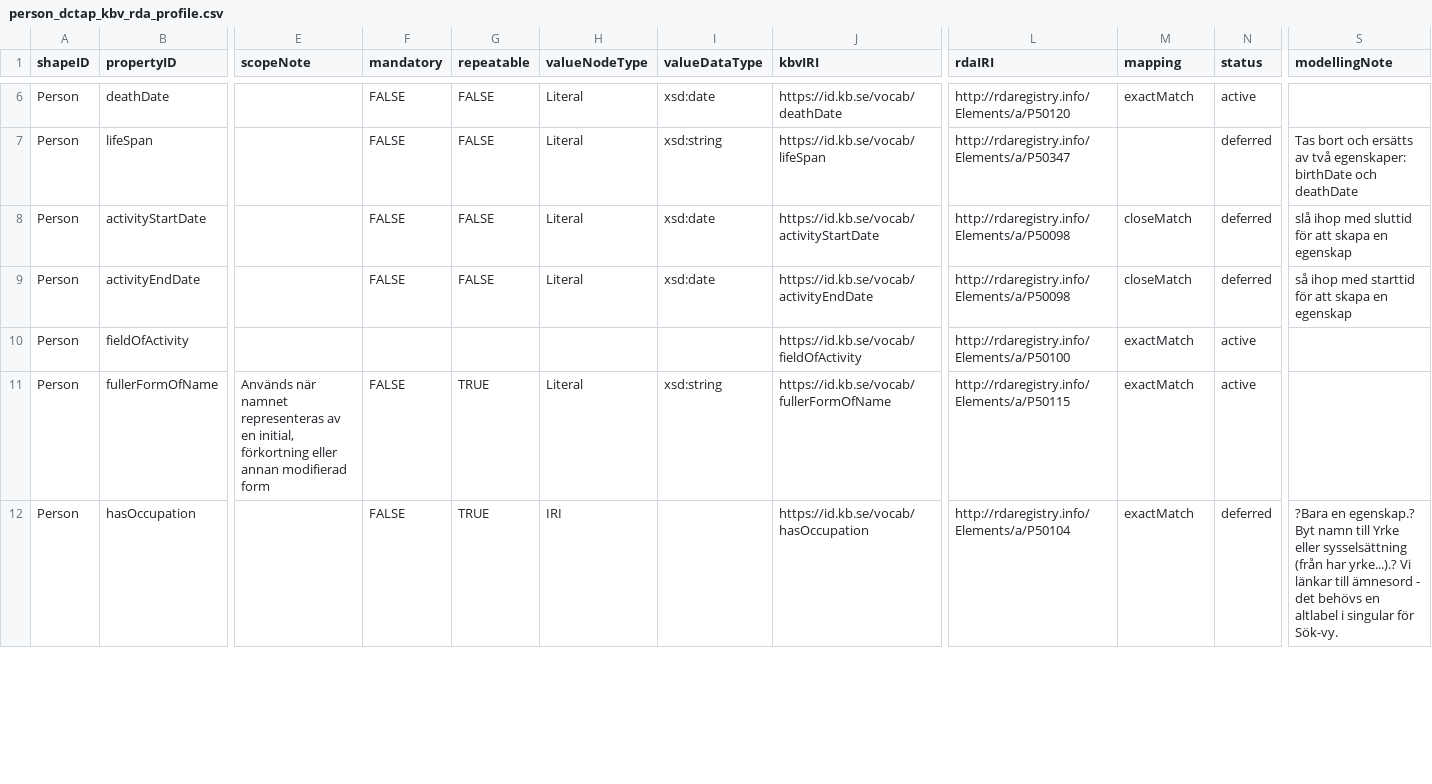
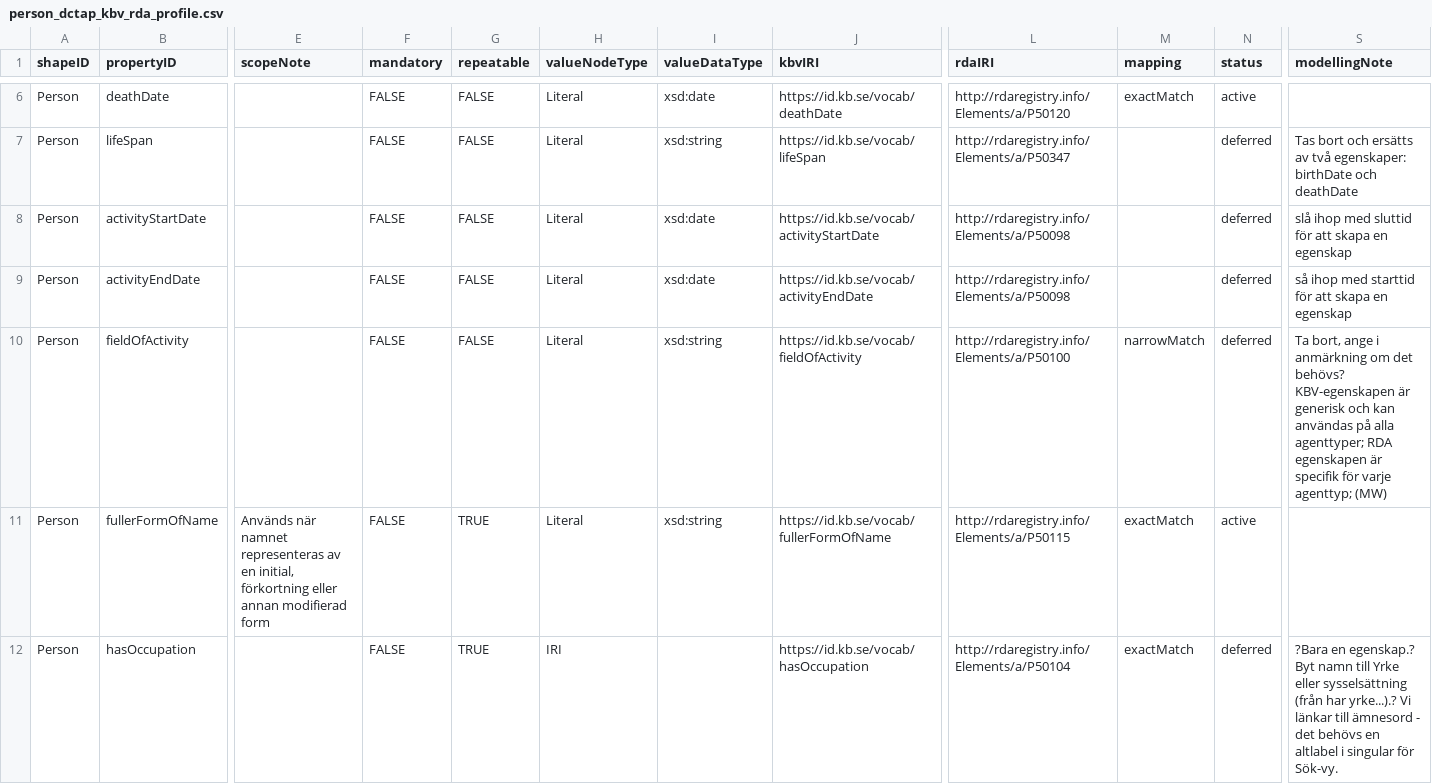
Before and after one commit to MikaelWettrstrm/rda_workspace, a CSV file: entities/person_dctap_kbv_rda_profile.csv, drawn as a sheet; only a part is shown, gaps mark what is left out; the diff covers the shown part only; the diff names each change by its address in the sheet, - before the commit and + after, or states it on an @@ line.

Commit message:
Add skos narrowMatch for more specific rda properties

```diff
--- a/entities/person_dctap_kbv_rda_profile.csv
+++ b/entities/person_dctap_kbv_rda_profile.csv
-M8:M9 (mapping): closeMatch
+M8:M9 (mapping): (empty)
-F10 (mandatory): (empty)
+F10 (mandatory): FALSE
-G10 (repeatable): (empty)
+G10 (repeatable): FALSE
-H10 (valueNodeType): (empty)
+H10 (valueNodeType): Literal
-I10 (valueDataType): (empty)
+I10 (valueDataType): xsd:string
-M10 (mapping): exactMatch
+M10 (mapping): narrowMatch
-N10 (status): active
+N10 (status): deferred
-S10 (modellingNote): (empty)
+S10 (modellingNote): Ta bort, ange i anmärkning om det behövs? KBV-egenskapen är generisk och kan användas på alla agenttyper; RDA egenskapen är specifik för varje agenttyp; (MW)
```
Also changed, not shown: 15 edited cells elsewhere in this file, 26 other files.
